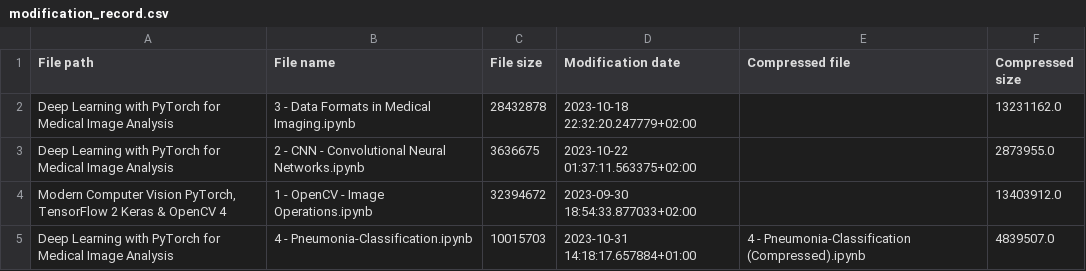
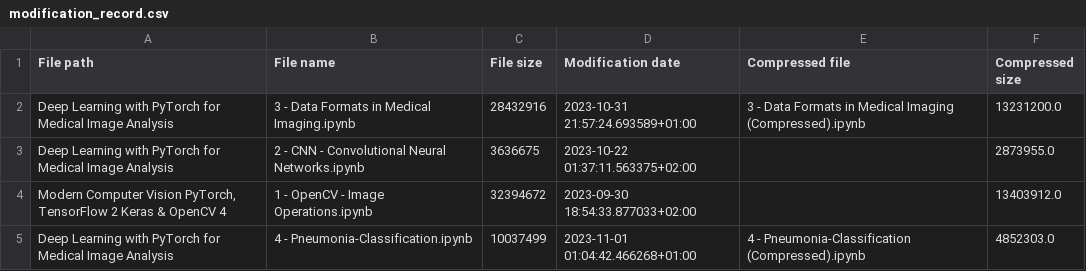
Before and after one commit to RaphaelZH/OpenCV_Program_EN, a CSV file: modification_record.csv, drawn as a sheet.

```diff
--- a/modification_record.csv
+++ b/modification_record.csv
@@ -1,5 +1,5 @@
 File path,File name,File size,Modification date,Compressed file,Compressed size
-Deep Learning with PyTorch for Medical Image Analysis,3 - Data Formats in Medical Imaging.ipynb,28432878,2023-10-18 22:32:20.247779+02:00,,13231162.0
+Deep Learning with PyTorch for Medical Image Analysis,3 - Data Formats in Medical Imaging.ipynb,28432916,2023-10-31 21:57:24.693589+01:00,3 - Data Formats in Medical Imaging (Compressed).ipynb,13231200.0
 Deep Learning with PyTorch for Medical Image Analysis,2 - CNN - Convolutional Neural Networks.ipynb,3636675,2023-10-22 01:37:11.563375+02:00,,2873955.0
 "Modern Computer Vision PyTorch, TensorFlow 2 Keras & OpenCV 4",1 - OpenCV - Image Operations.ipynb,32394672,2023-09-30 18:54:33.877033+02:00,,13403912.0
-Deep Learning with PyTorch for Medical Image Analysis,4 - Pneumonia-Classification.ipynb,10015703,2023-10-31 14:18:17.657884+01:00,4 - Pneumonia-Classification (Compressed).ipynb,4839507.0
+Deep Learning with PyTorch for Medical Image Analysis,4 - Pneumonia-Classification.ipynb,10037499,2023-11-01 01:04:42.466268+01:00,4 - Pneumonia-Classification (Compressed).ipynb,4852303.0
```
Also changed, not shown: 2 other files.
